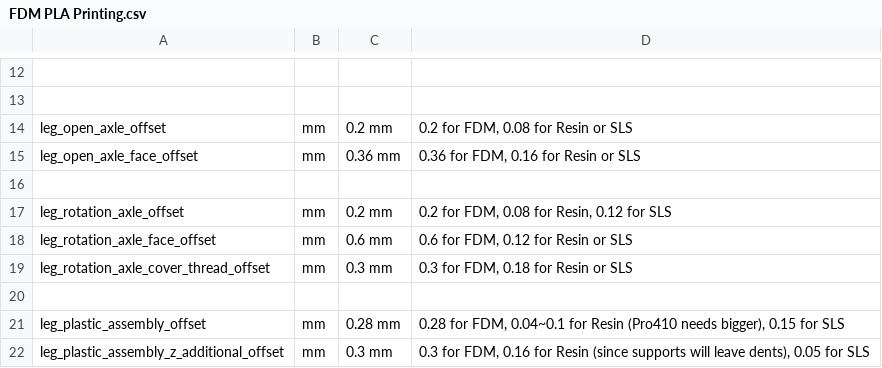
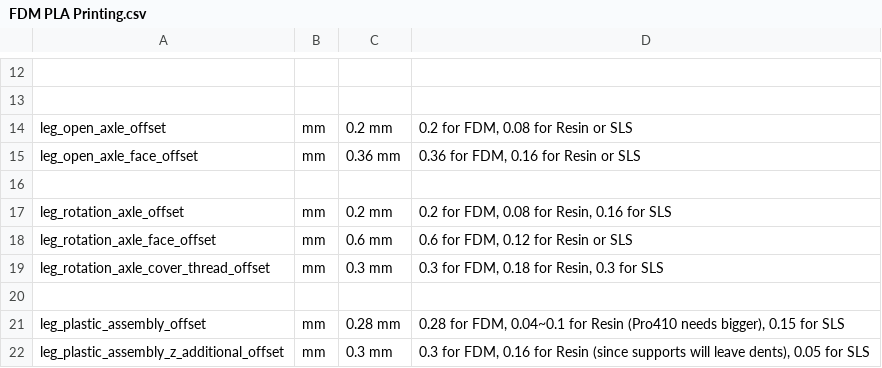
Before and after one commit to zetavg/Vertical-External-Monitor-Mount-for-Laptop, a CSV file: Parameter Sets/For Manufacture/FDM PLA Printing.csv, drawn as a sheet; only a part is shown, gaps mark what is left out.

```diff
--- a/Parameter Sets/For Manufacture/FDM PLA Printing.csv
+++ b/Parameter Sets/For Manufacture/FDM PLA Printing.csv
@@ -16,5 +16,5 @@ leg_open_axle_face_offset,mm,0.36 mm,"0.36 for FDM, 0.16 for Resin or SLS"
 
-leg_rotation_axle_offset,mm,0.2 mm,"0.2 for FDM, 0.08 for Resin, 0.12 for SLS"
+leg_rotation_axle_offset,mm,0.2 mm,"0.2 for FDM, 0.08 for Resin, 0.16 for SLS"
 leg_rotation_axle_face_offset,mm,0.6 mm,"0.6 for FDM, 0.12 for Resin or SLS"
-leg_rotation_axle_cover_thread_offset,mm,0.3 mm,"0.3 for FDM, 0.18 for Resin or SLS"
+leg_rotation_axle_cover_thread_offset,mm,0.3 mm,"0.3 for FDM, 0.18 for Resin, 0.3 for SLS"
 
```
Also changed, not shown: Parameter Sets/For Manufacture/Resin 3D Printing.csv, Parameter Sets/For Manufacture/SLS 3D Printing.csv.
